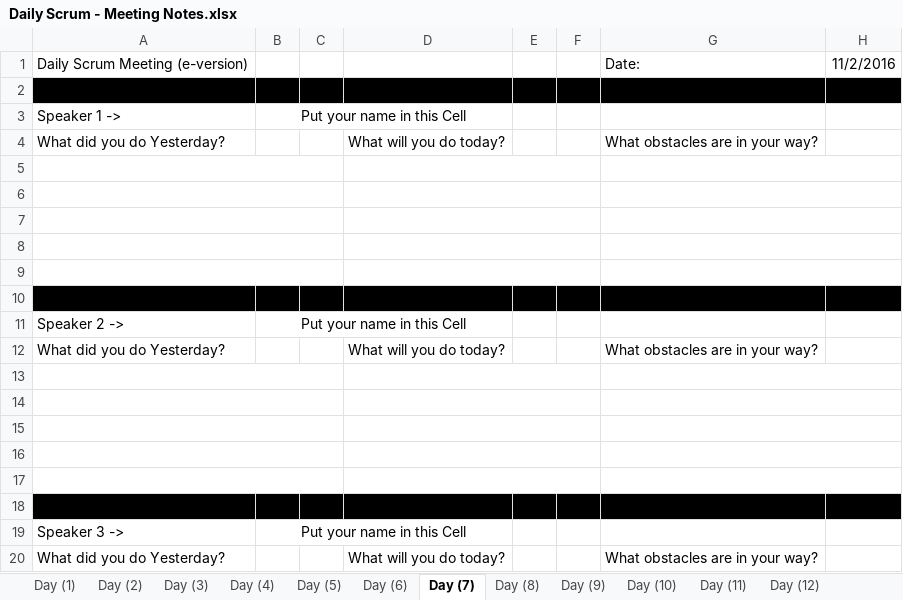
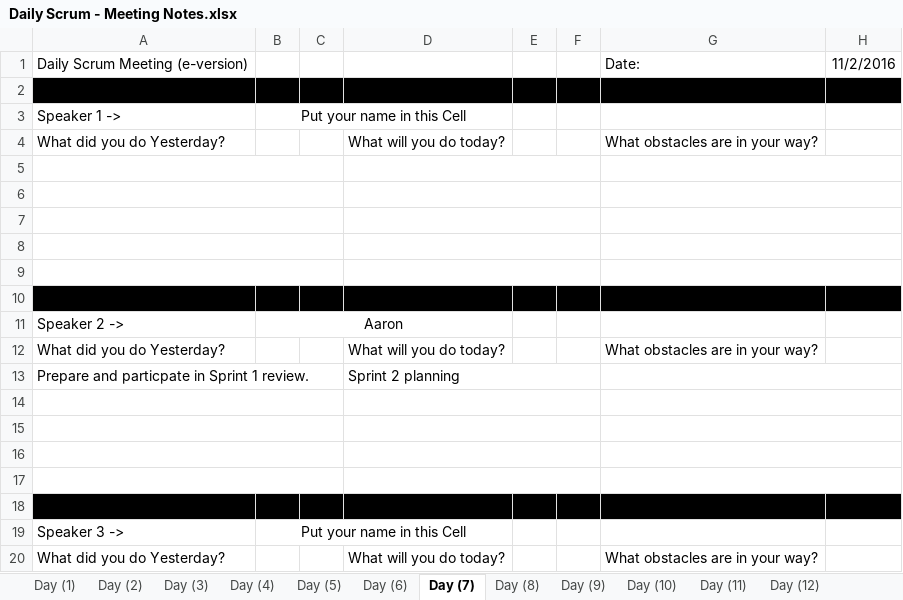
Before and after one commit to elliae01/assignment8, an Excel workbook: assignment8/src/MeetingNotes/Daily Scrum - Meeting Notes.xlsx, sheet Day (7), drawn as a sheet; values as stored, in another font and other column widths than the file's, no borders; the diff names each change by its address in the sheet, - before the commit and + after, or states it on an @@ line.

```diff
--- a/assignment8/src/MeetingNotes/Daily Scrum - Meeting Notes.xlsx (sheet Day (7))
+++ b/assignment8/src/MeetingNotes/Daily Scrum - Meeting Notes.xlsx (sheet Day (7))
-B11: Put your name in this Cell
+B11: Aaron
-row 13: (empty)
+row 13: Prepare and particpate in Sprint 1 review. |  |  | Sprint 2 planning
```
Also changed, not shown: sheet Day (8).
